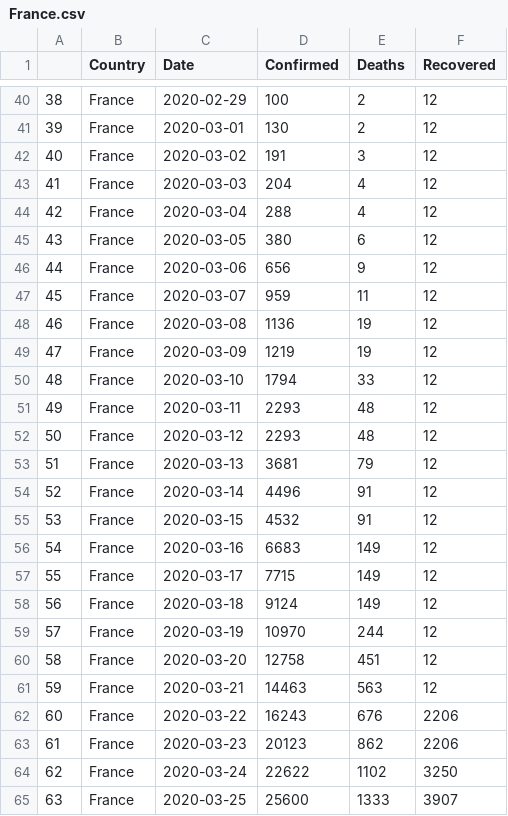
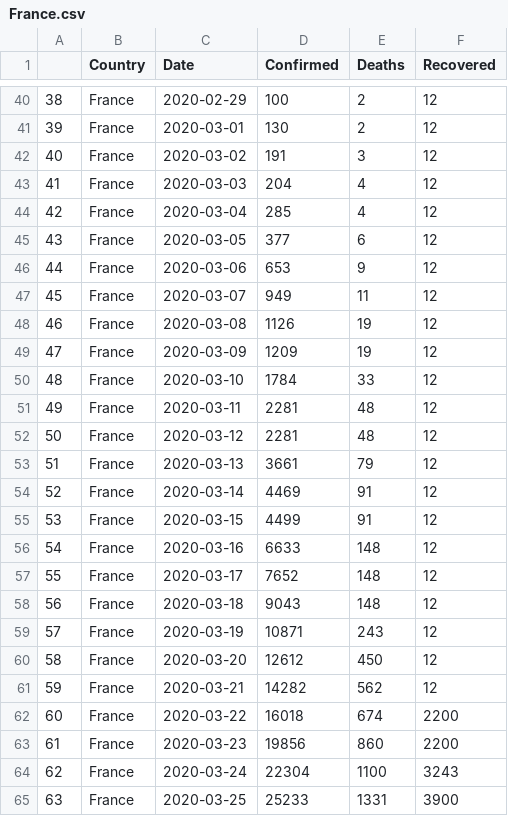
Before and after one commit to Kieran7741/covid_dashboard, a CSV file: data/France.csv, drawn as a sheet; only a part is shown, gaps mark what is left out; the diff covers the shown part only.

```diff
--- a/data/France.csv
+++ b/data/France.csv
@@ -43,23 +43,23 @@
 41,France,2020-03-03,204,4,12
-42,France,2020-03-04,288,4,12
-43,France,2020-03-05,380,6,12
-44,France,2020-03-06,656,9,12
-45,France,2020-03-07,959,11,12
-46,France,2020-03-08,1136,19,12
-47,France,2020-03-09,1219,19,12
-48,France,2020-03-10,1794,33,12
-49,France,2020-03-11,2293,48,12
-50,France,2020-03-12,2293,48,12
-51,France,2020-03-13,3681,79,12
-52,France,2020-03-14,4496,91,12
-53,France,2020-03-15,4532,91,12
-54,France,2020-03-16,6683,149,12
-55,France,2020-03-17,7715,149,12
-56,France,2020-03-18,9124,149,12
-57,France,2020-03-19,10970,244,12
-58,France,2020-03-20,12758,451,12
-59,France,2020-03-21,14463,563,12
-60,France,2020-03-22,16243,676,2206
-61,France,2020-03-23,20123,862,2206
-62,France,2020-03-24,22622,1102,3250
-63,France,2020-03-25,25600,1333,3907
+42,France,2020-03-04,285,4,12
+43,France,2020-03-05,377,6,12
+44,France,2020-03-06,653,9,12
+45,France,2020-03-07,949,11,12
+46,France,2020-03-08,1126,19,12
+47,France,2020-03-09,1209,19,12
+48,France,2020-03-10,1784,33,12
+49,France,2020-03-11,2281,48,12
+50,France,2020-03-12,2281,48,12
+51,France,2020-03-13,3661,79,12
+52,France,2020-03-14,4469,91,12
+53,France,2020-03-15,4499,91,12
+54,France,2020-03-16,6633,148,12
+55,France,2020-03-17,7652,148,12
+56,France,2020-03-18,9043,148,12
+57,France,2020-03-19,10871,243,12
+58,France,2020-03-20,12612,450,12
+59,France,2020-03-21,14282,562,12
+60,France,2020-03-22,16018,674,2200
+61,France,2020-03-23,19856,860,2200
+62,France,2020-03-24,22304,1100,3243
+63,France,2020-03-25,25233,1331,3900
```
Also changed, not shown: 7 added rows and 99 edited cells elsewhere in this file, data/Austria.csv, data/Denmark.csv, 15 other files.
